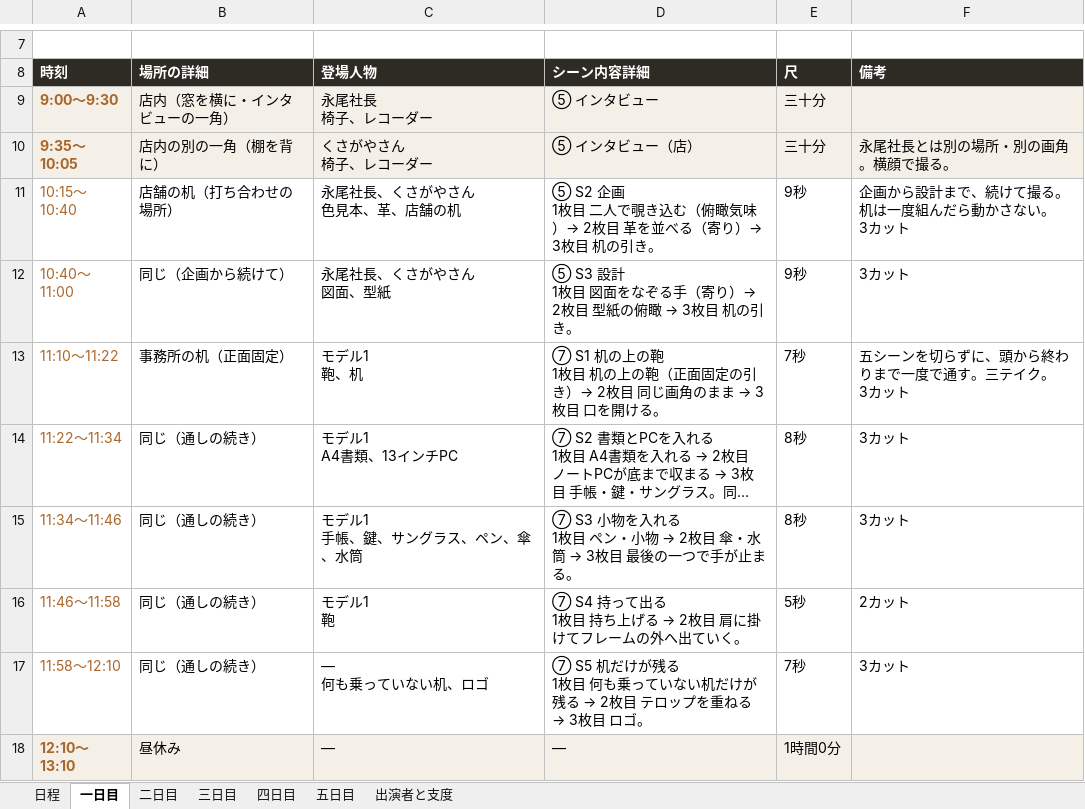
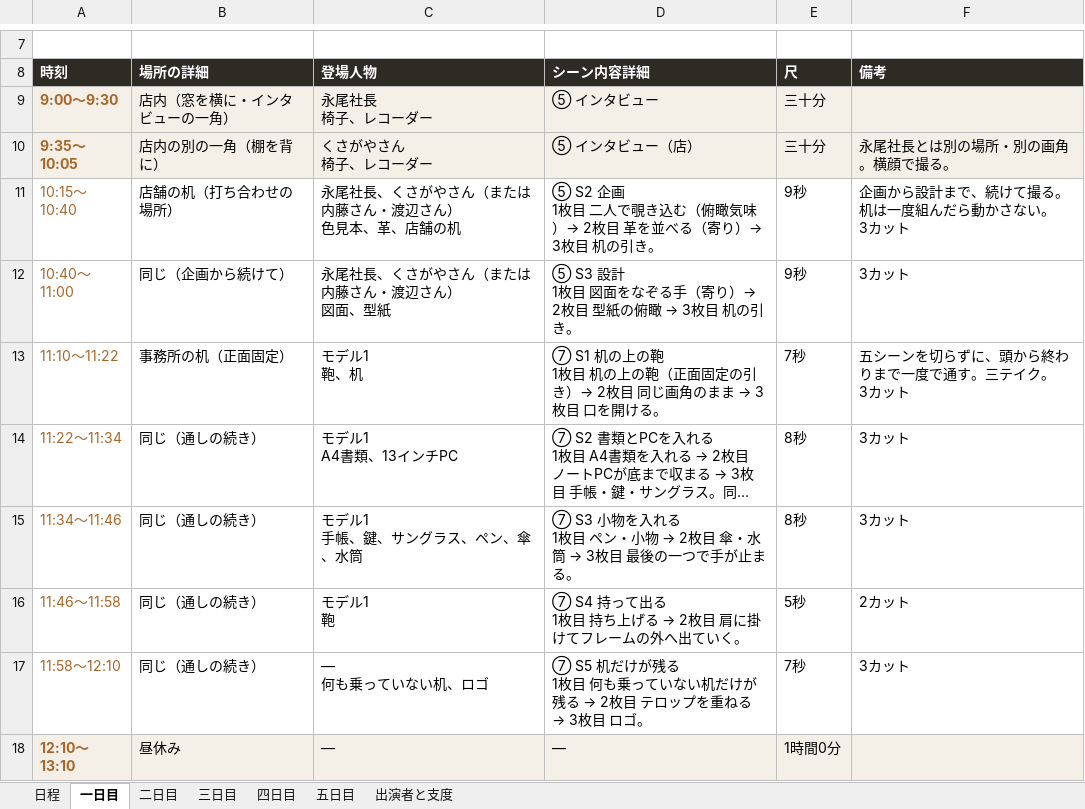
Before and after one commit to Shiori0415/dougaseisaku, an Excel workbook: pdf/01_香盤表.xlsx, sheet 一日目, drawn as a sheet; only a part is shown, gaps mark what is left out; long unchanged cells end in …; values as stored, in another font and other column widths than the file's, no borders; ↵ is a line break in a cell; the diff names each change by its address in the sheet, - before the commit and + after, or states it on an @@ line.

```diff
--- a/pdf/01_香盤表.xlsx (sheet 一日目)
+++ b/pdf/01_香盤表.xlsx (sheet 一日目)
-C11 (登場人物): 永尾社長、くさがやさん ↵ 色見本、革、店舗の机
+C11 (登場人物): 永尾社長、くさがやさん（または内藤さん・渡辺さん） ↵ 色見本、革、店舗の机
-C12 (登場人物): 永尾社長、くさがやさん ↵ 図面、型紙
+C12 (登場人物): 永尾社長、くさがやさん（または内藤さん・渡辺さん） ↵ 図面、型紙
```
Also changed, not shown: 4 other files.
